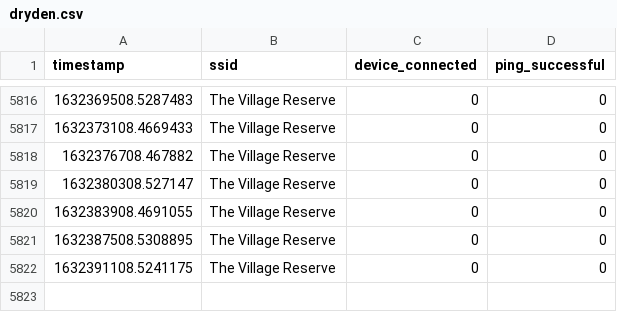
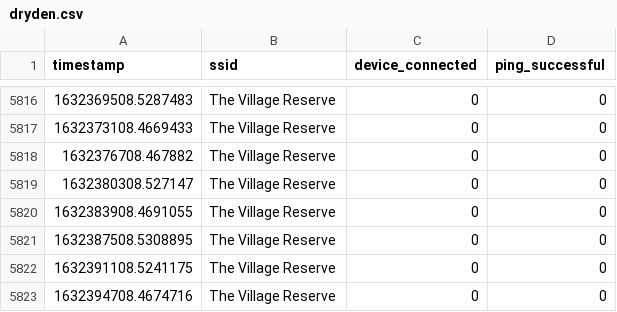
Before and after one commit to tim-fan/internet_connection_datalogging, a CSV file: logs/dryden.csv, drawn as a sheet; only a part is shown, gaps mark what is left out.

Commit message:
Automatic update Thu Sep 23 10:58:52 UTC 2021

```diff
--- a/logs/dryden.csv
+++ b/logs/dryden.csv
@@ -5822 +5822,2 @@ timestamp,ssid,device_connected,ping_successful
 1632391108.5241175,The Village Reserve,0,0
+1632394708.4674716,The Village Reserve,0,0
```
